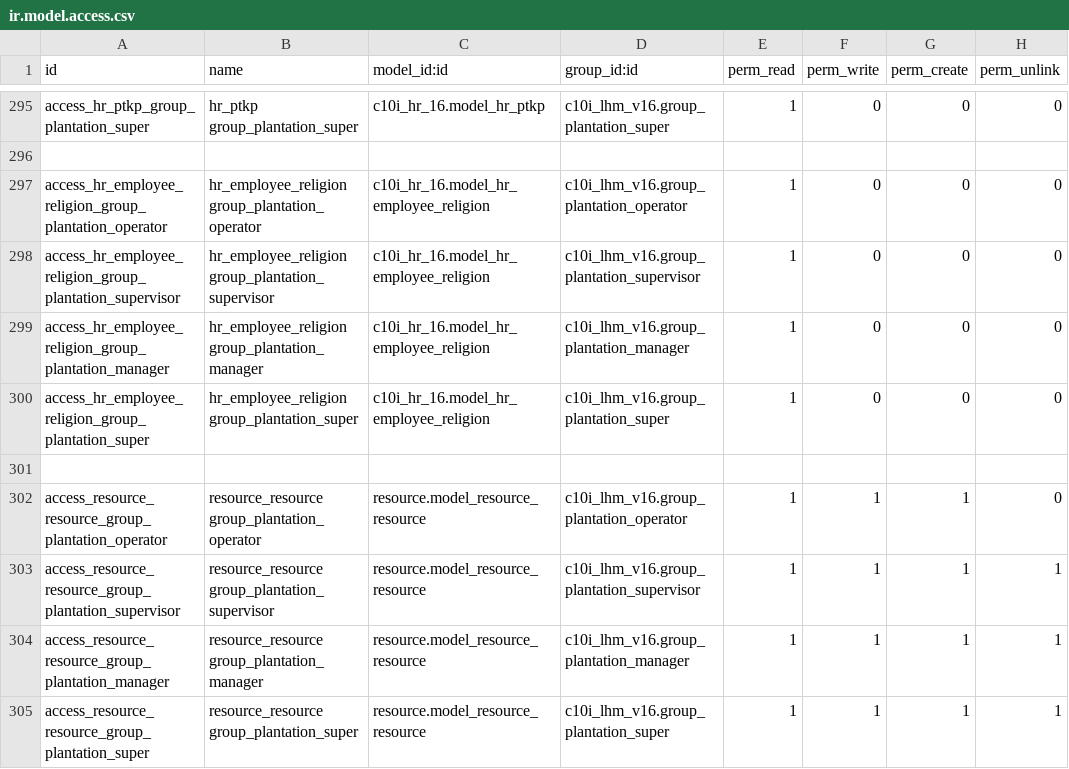
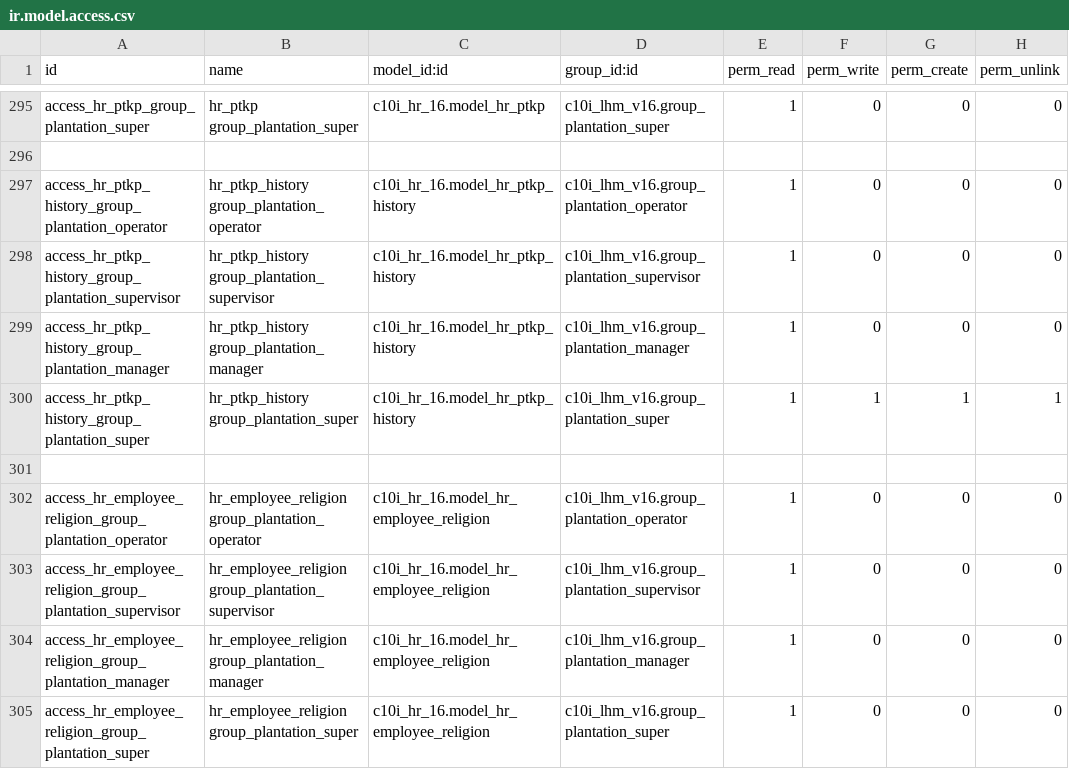
Before and after one commit to NRanggA/odoo16nyalindung, a CSV file: c10i_lhm_v16/security/ir.model.access.csv, drawn as a sheet; only a part is shown, gaps mark what is left out; the shorter side is filled out with more unchanged rows; the diff names each change by its address in the sheet, - before the commit and + after, or states it on an @@ line.

```diff
--- a/c10i_lhm_v16/security/ir.model.access.csv
+++ b/c10i_lhm_v16/security/ir.model.access.csv
+row 297: access_hr_ptkp_history_group_plantation_operator | hr_ptkp_history group_plantation_operator | c10i_hr_16.model_hr_ptkp_history | c10i_lhm_v16.group_plantation_operator | 1 | 0 | 0 | 0
+row 298: access_hr_ptkp_history_group_plantation_supervisor | hr_ptkp_history group_plantation_supervisor | c10i_hr_16.model_hr_ptkp_history | c10i_lhm_v16.group_plantation_supervisor | 1 | 0 | 0 | 0
+row 299: access_hr_ptkp_history_group_plantation_manager | hr_ptkp_history group_plantation_manager | c10i_hr_16.model_hr_ptkp_history | c10i_lhm_v16.group_plantation_manager | 1 | 0 | 0 | 0
+row 300: access_hr_ptkp_history_group_plantation_super | hr_ptkp_history group_plantation_super | c10i_hr_16.model_hr_ptkp_history | c10i_lhm_v16.group_plantation_super | 1 | 1 | 1 | 1
+row 301: (empty)
```
Also changed, not shown: 2 other files.
